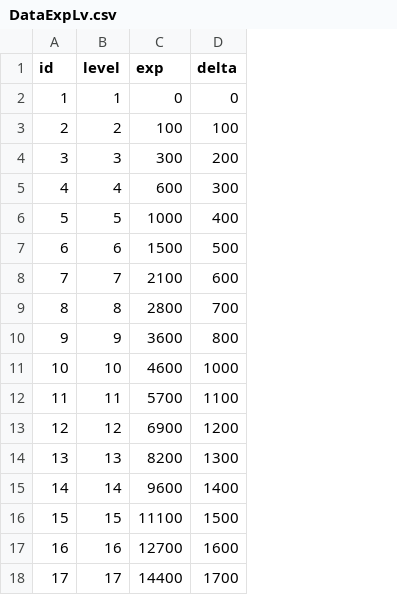
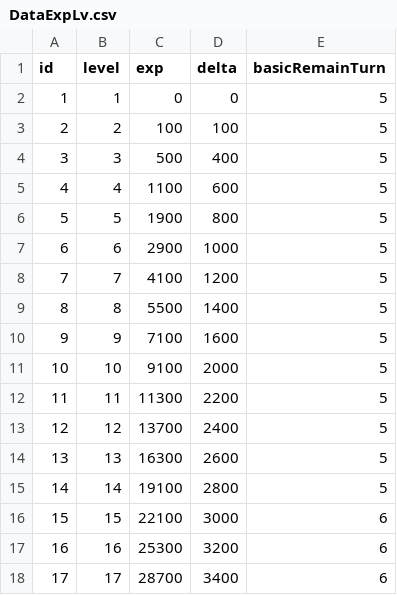
Before and after one commit to ifpi98/ProjectID, a CSV file: Assets/Resources/Datas/DataExpLv.csv, drawn as a sheet; only a part is shown; the diff covers the shown part only; the diff names each change by its address in the sheet, - before the commit and + after, or states it on an @@ line.

Commit message:
Mod : change BasicRemainTurn when change level (15,30,45,60) Mod : add a debug command (w - autoplay for test)

```diff
--- a/Assets/Resources/Datas/DataExpLv.csv
+++ b/Assets/Resources/Datas/DataExpLv.csv
+column E (basicRemainTurn), rows 2-18: 5 | 5 | 5 | 5 | 5 | 5 | 5 | 5 | 5 | 5 | 5 | 5 | 5 | 5 | 6 | 6 | 6
-C4 (exp): 300
+C4 (exp): 500
-D4 (delta): 200
+D4 (delta): 400
-C5 (exp): 600
+C5 (exp): 1100
-D5 (delta): 300
+D5 (delta): 600
-C6 (exp): 1000
+C6 (exp): 1900
-D6 (delta): 400
+D6 (delta): 800
-C7 (exp): 1500
+C7 (exp): 2900
-D7 (delta): 500
+D7 (delta): 1000
-C8 (exp): 2100
+C8 (exp): 4100
-D8 (delta): 600
+D8 (delta): 1200
-C9 (exp): 2800
+C9 (exp): 5500
-D9 (delta): 700
+D9 (delta): 1400
-C10 (exp): 3600
+C10 (exp): 7100
-D10 (delta): 800
+D10 (delta): 1600
-C11 (exp): 4600
+C11 (exp): 9100
-D11 (delta): 1000
+D11 (delta): 2000
-C12 (exp): 5700
+C12 (exp): 11300
-D12 (delta): 1100
+D12 (delta): 2200
-C13 (exp): 6900
+C13 (exp): 13700
-D13 (delta): 1200
+D13 (delta): 2400
-C14 (exp): 8200
+C14 (exp): 16300
-D14 (delta): 1300
+D14 (delta): 2600
-C15 (exp): 9600
+C15 (exp): 19100
-D15 (delta): 1400
+D15 (delta): 2800
-C16 (exp): 11100
+C16 (exp): 22100
-D16 (delta): 1500
+D16 (delta): 3000
-C17 (exp): 12700
+C17 (exp): 25300
-D17 (delta): 1600
+D17 (delta): 3200
-C18 (exp): 14400
+C18 (exp): 28700
-D18 (delta): 1700
+D18 (delta): 3400
```
Also changed, not shown: 165 edited cells elsewhere in this file, 9 other files.
